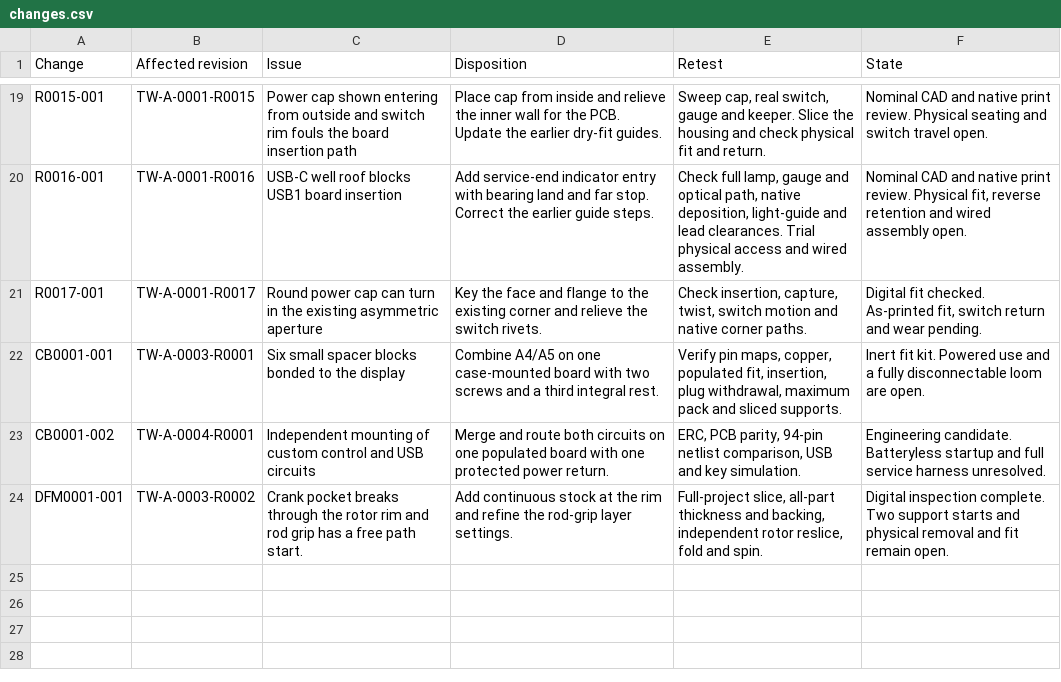
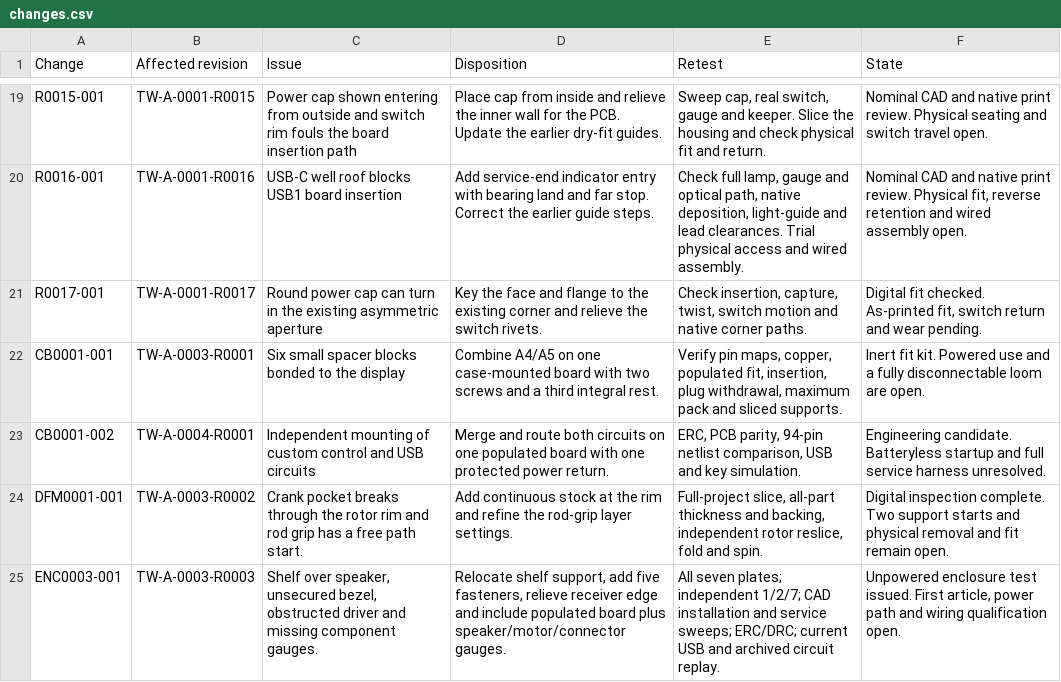
Before and after one commit to natthapolvanasrivilai/thai-waters-handheld, a CSV file: quality/changes.csv, drawn as a sheet; only a part is shown, gaps mark what is left out.

```diff
--- a/quality/changes.csv
+++ b/quality/changes.csv
@@ -24 +24,2 @@ CB0001-002,TW-A-0004-R0001,Independent mounting of custom control and USB circui
 DFM0001-001,TW-A-0003-R0002,Crank pocket breaks through the rotor rim and rod grip has a free path start.,Add continuous stock at the rim and refine the rod-grip layer settings.,"Full-project slice, all-part thickness and backing, independent rotor reslice, fold and spin.",Digital inspection complete. Two support starts and physical removal and fit remain open.
+ENC0003-001,TW-A-0003-R0003,"Shelf over speaker, unsecured bezel, obstructed driver and missing component gauges.","Relocate shelf support, add five fasteners, relieve receiver edge and include populated board plus speaker/motor/connector gauges.",All seven plates; independent 1/2/7; CAD installation and service sweeps; ERC/DRC; current USB and archived circuit replay.,"Unpowered enclosure test issued. First article, power path and wiring qualification open."
```
Also changed, not shown: hardware/revisions/assemblies.csv, hardware/revisions/members.csv, 50 other files.
